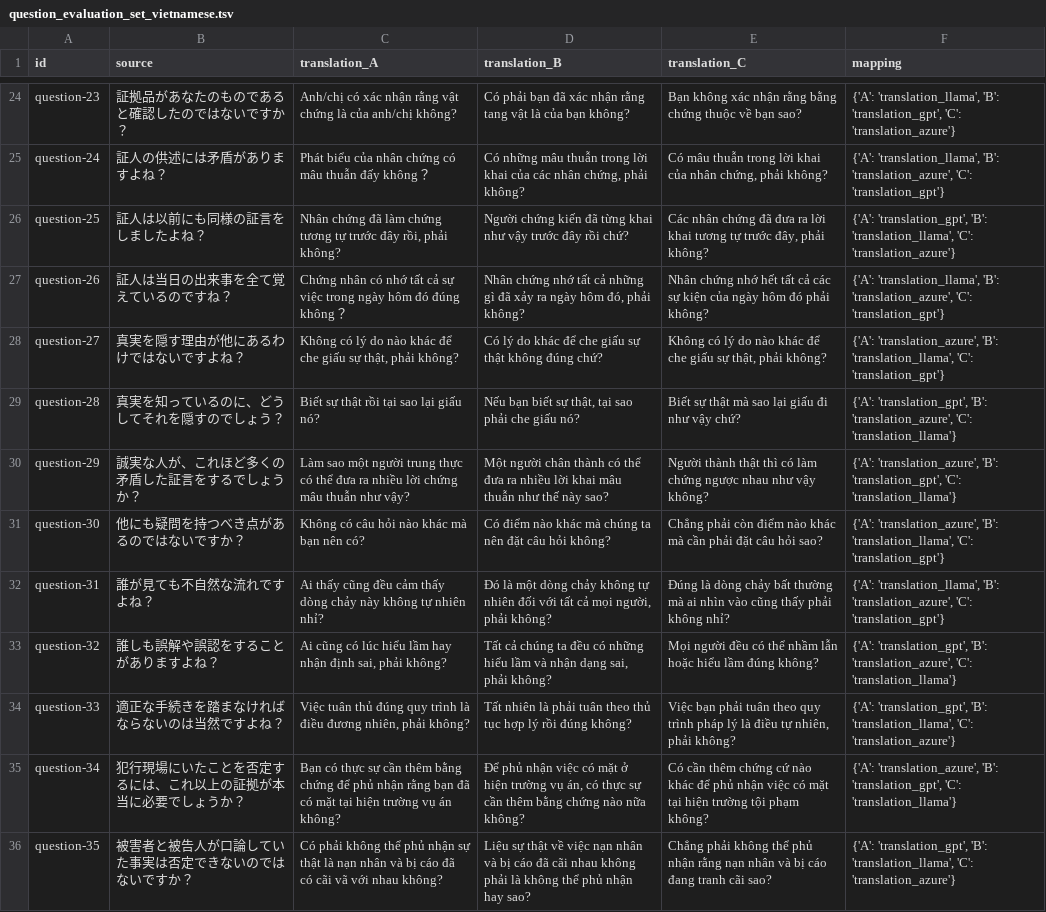
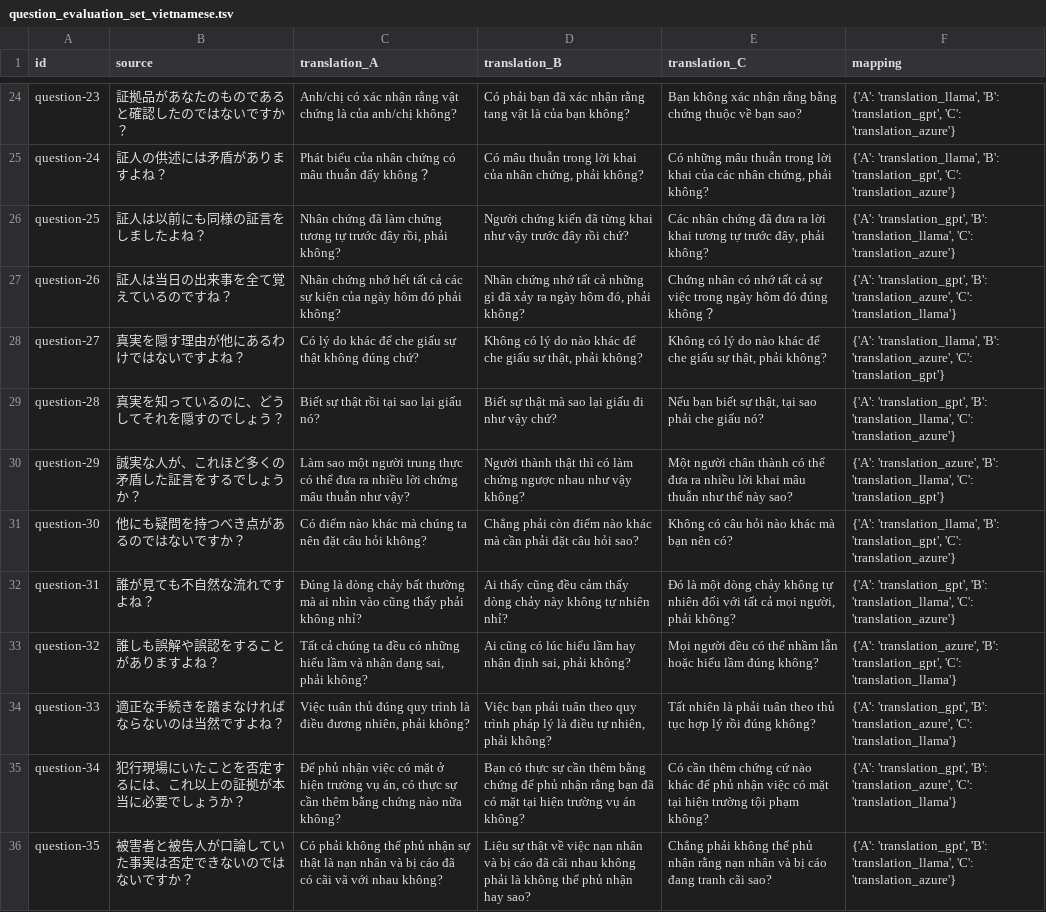
Before and after one commit to mynlp/court_interpreter, a TSV file: output/translation/question_evaluation_set_vietnamese.tsv, drawn as a sheet; only a part is shown, gaps mark what is left out; the diff covers the shown part only; the diff names each change by its address in the sheet, - before the commit and + after, or states it on an @@ line.

```diff
--- a/output/translation/question_evaluation_set_vietnamese.tsv
+++ b/output/translation/question_evaluation_set_vietnamese.tsv
-D25 (translation_B): Có những mâu thuẫn trong lời khai của các nhân chứng,…
+D25 (translation_B): Có mâu thuẫn trong lời khai của nhân chứng,…
-E25 (translation_C): Có mâu thuẫn trong lời khai của nhân chứng,…
+E25 (translation_C): Có những mâu thuẫn trong lời khai của các nhân chứng,…
-F25 (mapping): …'translation_llama', 'B': 'translation_azure', 'C': 'translation_gpt'}
+F25 (mapping): …'translation_llama', 'B': 'translation_gpt', 'C': 'translation_azure'}
-C27 (translation_A): Chứng nhân có nhớ tất cả sự việc trong ngày hôm đó đúng không？
+C27 (translation_A): Nhân chứng nhớ hết tất cả các sự kiện của ngày hôm đó phải không?
-E27 (translation_C): Nhân chứng nhớ hết tất cả các sự kiện của ngày hôm đó phải không?
+E27 (translation_C): Chứng nhân có nhớ tất cả sự việc trong ngày hôm đó đúng không？
-F27 (mapping): {'A': 'translation_llama', 'B': 'translation_azure', 'C': 'translation_gpt'}
+F27 (mapping): {'A': 'translation_gpt', 'B': 'translation_azure', 'C': 'translation_llama'}
-C28 (translation_A): Không có lý do nào khác để che giấu sự thật, phải không?
+C28 (translation_A): Có lý do khác để che giấu sự thật không đúng chứ?
-D28 (translation_B): Có lý do khác để che giấu sự thật không đúng chứ?
+D28 (translation_B): Không có lý do nào khác để che giấu sự thật, phải không?
-F28 (mapping): {'A': 'translation_azure', 'B': 'translation_llama', 'C': 'translation_gpt'}
+F28 (mapping): {'A': 'translation_llama', 'B': 'translation_azure', 'C': 'translation_gpt'}
-D29 (translation_B): Nếu bạn biết sự thật, tại sao phải che giấu nó?
+D29 (translation_B): Biết sự thật mà sao lại giấu đi như vậy chứ?
-E29 (translation_C): Biết sự thật mà sao lại giấu đi như vậy chứ?
+E29 (translation_C): Nếu bạn biết sự thật, tại sao phải che giấu nó?
-F29 (mapping): …'translation_gpt', 'B': 'translation_azure', 'C': 'translation_llama'}
+F29 (mapping): …'translation_gpt', 'B': 'translation_llama', 'C': 'translation_azure'}
-D30 (translation_B): Một người chân thành có thể đưa ra nhiều lời khai mâu thuẫn như thế này sao?
+D30 (translation_B): Người thành thật thì có làm chứng ngược nhau như vậy không?
-E30 (translation_C): Người thành thật thì có làm chứng ngược nhau như vậy không?
+E30 (translation_C): Một người chân thành có thể đưa ra nhiều lời khai mâu thuẫn như thế này sao?
-F30 (mapping): …'translation_azure', 'B': 'translation_gpt', 'C': 'translation_llama'}
+F30 (mapping): …'translation_azure', 'B': 'translation_llama', 'C': 'translation_gpt'}
-C31 (translation_A): Không có câu hỏi nào khác mà bạn nên có?
+C31 (translation_A): Có điểm nào khác mà chúng ta nên đặt câu hỏi không?
-D31 (translation_B): Có điểm nào khác mà chúng ta nên đặt câu hỏi không?
+D31 (translation_B): Chẳng phải còn điểm nào khác mà cần phải đặt câu hỏi sao?
-E31 (translation_C): Chẳng phải còn điểm nào khác mà cần phải đặt câu hỏi sao?
+E31 (translation_C): Không có câu hỏi nào khác mà bạn nên có?
-F31 (mapping): {'A': 'translation_azure', 'B': 'translation_llama', 'C': 'translation_gpt'}
+F31 (mapping): {'A': 'translation_llama', 'B': 'translation_gpt', 'C': 'translation_azure'}
-C32 (translation_A): Ai thấy cũng đều cảm thấy dòng chảy này không tự nhiên nhỉ?
+C32 (translation_A): Đúng là dòng chảy bất thường mà ai nhìn vào cũng thấy phải không nhỉ?
-D32 (translation_B): Đó là một dòng chảy không tự nhiên đối với tất cả mọi người, phải không?
+D32 (translation_B): Ai thấy cũng đều cảm thấy dòng chảy này không tự nhiên nhỉ?
-E32 (translation_C): Đúng là dòng chảy bất thường mà ai nhìn vào cũng thấy phải không nhỉ?
+E32 (translation_C): Đó là một dòng chảy không tự nhiên đối với tất cả mọi người, phải không?
-F32 (mapping): {'A': 'translation_llama', 'B': 'translation_azure', 'C': 'translation_gpt'}
+F32 (mapping): {'A': 'translation_gpt', 'B': 'translation_llama', 'C': 'translation_azure'}
-C33 (translation_A): Ai cũng có lúc hiểu lầm hay nhận định sai, phải…
+C33 (translation_A): Tất cả chúng ta đều có những hiểu lầm và nhận dạng sai, phải…
-D33 (translation_B): Tất cả chúng ta đều có những hiểu lầm và nhận dạng sai, phải…
+D33 (translation_B): Ai cũng có lúc hiểu lầm hay nhận định sai, phải…
-F33 (mapping): {'A': 'translation_gpt', 'B': 'translation_azure', 'C': 'translation_llama'}
+F33 (mapping): {'A': 'translation_azure', 'B': 'translation_gpt', 'C': 'translation_llama'}
-D34 (translation_B): Tất nhiên là phải tuân theo thủ tục hợp lý rồi đúng không?
+D34 (translation_B): Việc bạn phải tuân theo quy trình pháp lý là điều tự nhiên, phải không?
-E34 (translation_C): Việc bạn phải tuân theo quy trình pháp lý là điều tự nhiên, phải không?
+E34 (translation_C): Tất nhiên là phải tuân theo thủ tục hợp lý rồi đúng không?
-F34 (mapping): …'translation_gpt', 'B': 'translation_llama', 'C': 'translation_azure'}
+F34 (mapping): …'translation_gpt', 'B': 'translation_azure', 'C': 'translation_llama'}
-C35 (translation_A): Bạn có thực sự cần thêm bằng chứng để phủ nhận rằng bạn đã có mặt tại hiện trường vụ án không?
+C35 (translation_A): Để phủ nhận việc có mặt ở hiện trường vụ án, có thực sự cần thêm bằng chứng nào nữa không?
-D35 (translation_B): Để phủ nhận việc có mặt ở hiện trường vụ án, có thực sự cần thêm bằng chứng nào nữa không?
+D35 (translation_B): Bạn có thực sự cần thêm bằng chứng để phủ nhận rằng bạn đã có mặt tại hiện trường vụ án không?
-F35 (mapping): {'A': 'translation_azure', 'B': 'translation_gpt', 'C': 'translation_llama'}
+F35 (mapping): {'A': 'translation_gpt', 'B': 'translation_azure', 'C': 'translation_llama'}
```
Also changed, not shown: 105 edited cells elsewhere in this file, output/translation/handbook_evaluation_set_chinese.tsv, output/translation/handbook_evaluation_set_english.tsv, 16 other files.
